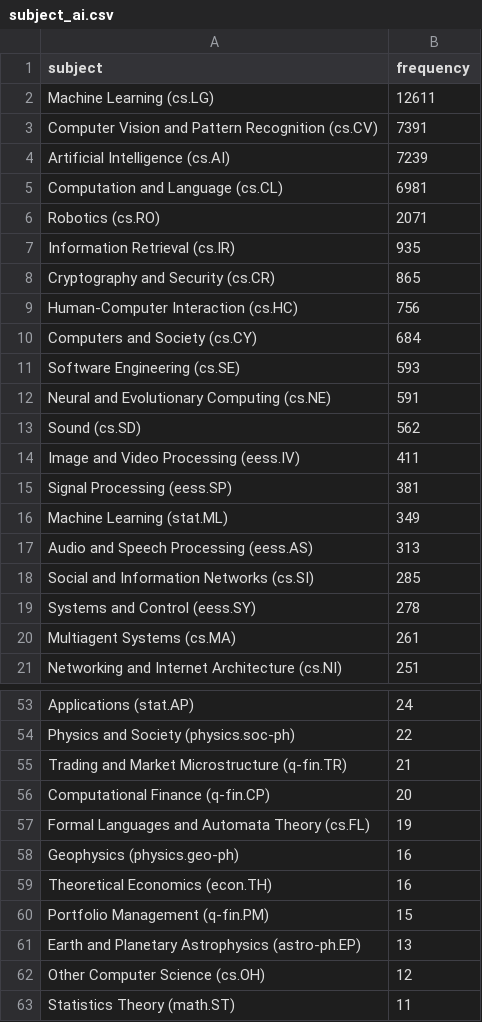
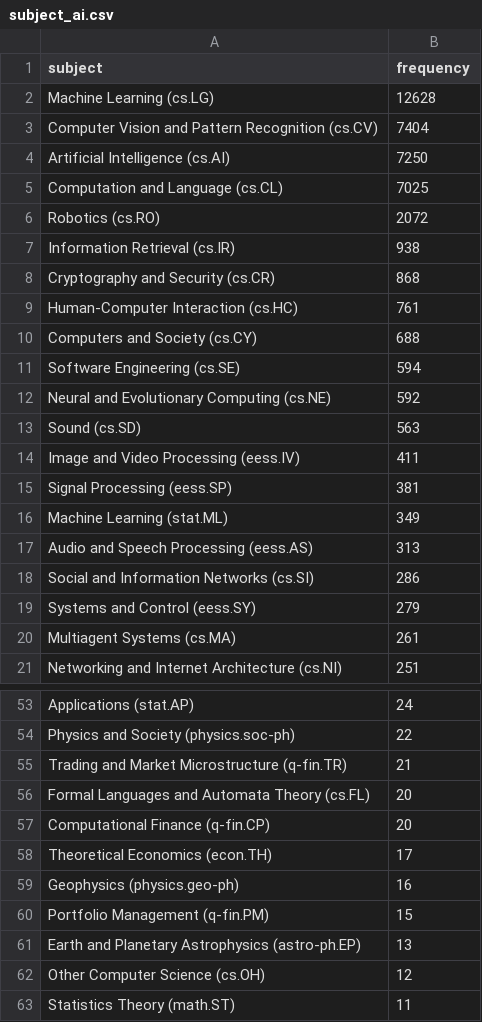
Before and after one commit to ThomasKranz/arxiv_ETL, a CSV file: data/subject_ai.csv, drawn as a sheet; only a part is shown, gaps mark what is left out; the diff covers the shown part only.

Commit message:
data updated

```diff
--- a/data/subject_ai.csv
+++ b/data/subject_ai.csv
@@ -1,14 +1,14 @@
 subject,frequency
-Machine Learning (cs.LG),12611
-Computer Vision and Pattern Recognition (cs.CV),7391
-Artificial Intelligence (cs.AI),7239
-Computation and Language (cs.CL),6981
-Robotics (cs.RO),2071
-Information Retrieval (cs.IR),935
-Cryptography and Security (cs.CR),865
-Human-Computer Interaction (cs.HC),756
-Computers and Society (cs.CY),684
-Software Engineering (cs.SE),593
-Neural and Evolutionary Computing (cs.NE),591
-Sound (cs.SD),562
+Machine Learning (cs.LG),12628
+Computer Vision and Pattern Recognition (cs.CV),7404
+Artificial Intelligence (cs.AI),7250
+Computation and Language (cs.CL),7025
+Robotics (cs.RO),2072
+Information Retrieval (cs.IR),938
+Cryptography and Security (cs.CR),868
+Human-Computer Interaction (cs.HC),761
+Computers and Society (cs.CY),688
+Software Engineering (cs.SE),594
+Neural and Evolutionary Computing (cs.NE),592
+Sound (cs.SD),563
 Image and Video Processing (eess.IV),411
@@ -17,4 +17,4 @@ Machine Learning (stat.ML),349
 Audio and Speech Processing (eess.AS),313
-Social and Information Networks (cs.SI),285
-Systems and Control (eess.SY),278
+Social and Information Networks (cs.SI),286
+Systems and Control (eess.SY),279
 Multiagent Systems (cs.MA),261
@@ -55,6 +55,6 @@ Physics and Society (physics.soc-ph),22
 Trading and Market Microstructure (q-fin.TR),21
+Formal Languages and Automata Theory (cs.FL),20
 Computational Finance (q-fin.CP),20
-Formal Languages and Automata Theory (cs.FL),19
+Theoretical Economics (econ.TH),17
 Geophysics (physics.geo-ph),16
-Theoretical Economics (econ.TH),16
 Portfolio Management (q-fin.PM),15
```
Also changed, not shown: 5 edited cells elsewhere in this file, 2 other files.
